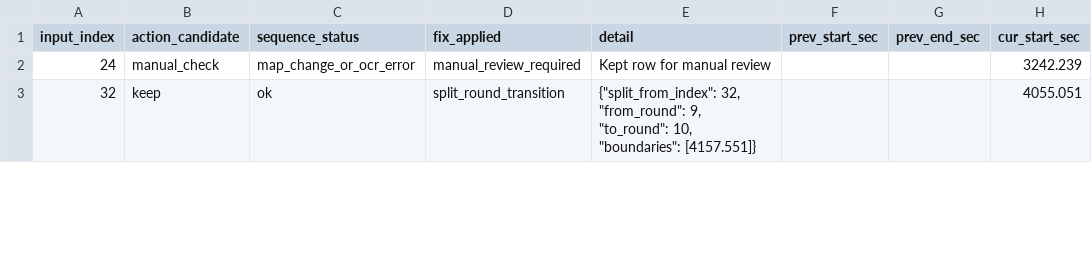
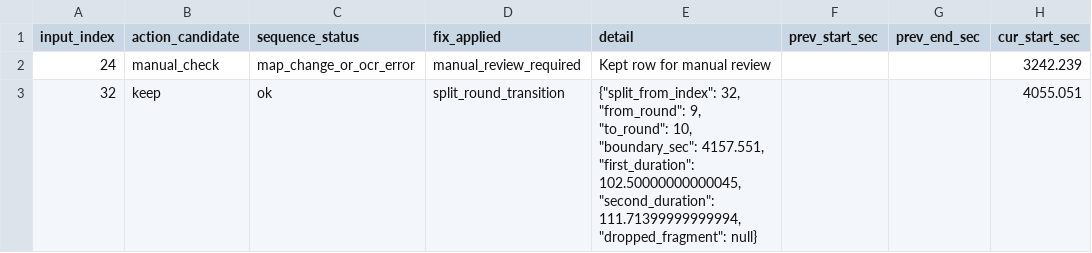
Before and after one commit to ryo42164/valorant-, a CSV file: data/processed/round_labels/M8 vs. EDG - VALORANT Masters Santiago - SWISS_round_labels_fix_log.csv, drawn as a sheet; only a part is shown; the diff covers the shown part only; the diff names each change by its address in the sheet, - before the commit and + after, or states it on an @@ line.

```diff
--- a/data/processed/round_labels/M8 vs. EDG - VALORANT Masters Santiago - SWISS_round_labels_fix_log.csv
+++ b/data/processed/round_labels/M8 vs. EDG - VALORANT Masters Santiago - SWISS_round_labels_fix_log.csv
-E3 (detail): …"to_round": 10, "boundaries": [4157.551]}
+E3 (detail): …"to_round": 10, "boundary_sec": 4157.551, "first_duration": 102.50000000000045, "second_duration": 111.71399999999994, "dropped_fragment": null}
```
Also changed, not shown: 1 removed row and 1 edited cell elsewhere in this file, data/processed/round_labels/M8 vs. EDG - VALORANT Masters Santiago - SWISS_round_labels_fixed.csv, 4 other files.
